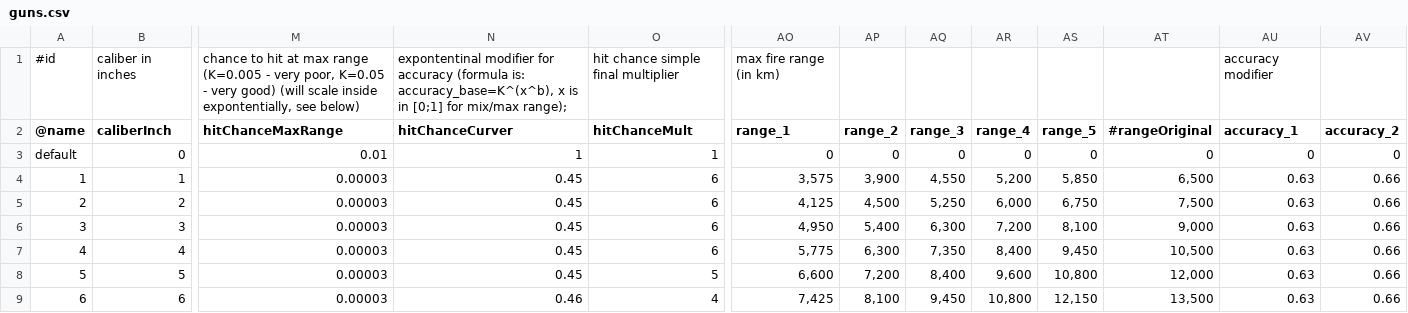
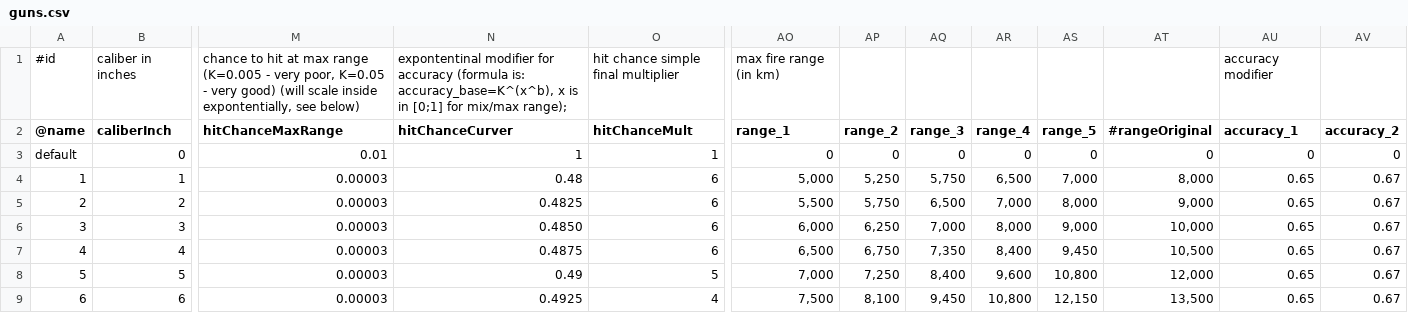
Before and after one commit to prontotorpedo/Dreadnought-Improvement-Project-Modified, a CSV file: guns.csv, drawn as a sheet; only a part is shown, gaps mark what is left out; the diff covers the shown part only; the diff names each change by its address in the sheet, - before the commit and + after, or states it on an @@ line.

```diff
--- a/guns.csv
+++ b/guns.csv
-N4 (hitChanceCurver): 0.45
+N4 (hitChanceCurver): 0.48
-AO4 (range_1): 3,575
+AO4 (range_1): 5,000
-AP4 (range_2): 3,900
+AP4 (range_2): 5,250
-AQ4 (range_3): 4,550
+AQ4 (range_3): 5,750
-AR4 (range_4): 5,200
+AR4 (range_4): 6,500
-AS4 (range_5): 5,850
+AS4 (range_5): 7,000
-AT4 (#rangeOriginal): 6,500
+AT4 (#rangeOriginal): 8,000
-AU4:AU9 (accuracy_1): 0.63
+AU4:AU9 (accuracy_1): 0.65
-AV4:AV9 (accuracy_2): 0.66
+AV4:AV9 (accuracy_2): 0.67
-N5 (hitChanceCurver): 0.45
+N5 (hitChanceCurver): 0.4825
-AO5 (range_1): 4,125
+AO5 (range_1): 5,500
-AP5 (range_2): 4,500
+AP5 (range_2): 5,750
-AQ5 (range_3): 5,250
+AQ5 (range_3): 6,500
-AR5 (range_4): 6,000
+AR5 (range_4): 7,000
-AS5 (range_5): 6,750
+AS5 (range_5): 8,000
-AT5 (#rangeOriginal): 7,500
+AT5 (#rangeOriginal): 9,000
-N6 (hitChanceCurver): 0.45
+N6 (hitChanceCurver): 0.4850
-AO6 (range_1): 4,950
+AO6 (range_1): 6,000
-AP6 (range_2): 5,400
+AP6 (range_2): 6,250
-AQ6 (range_3): 6,300
+AQ6 (range_3): 7,000
-AR6 (range_4): 7,200
+AR6 (range_4): 8,000
-AS6 (range_5): 8,100
+AS6 (range_5): 9,000
-AT6 (#rangeOriginal): 9,000
+AT6 (#rangeOriginal): 10,000
-N7 (hitChanceCurver): 0.45
+N7 (hitChanceCurver): 0.4875
-AO7 (range_1): 5,775
+AO7 (range_1): 6,500
-AP7 (range_2): 6,300
+AP7 (range_2): 6,750
-N8 (hitChanceCurver): 0.45
+N8 (hitChanceCurver): 0.49
-AO8 (range_1): 6,600
+AO8 (range_1): 7,000
-AP8 (range_2): 7,200
+AP8 (range_2): 7,250
-N9 (hitChanceCurver): 0.46
+N9 (hitChanceCurver): 0.4925
-AO9 (range_1): 7,425
+AO9 (range_1): 7,500
```
Also changed, not shown: 121 edited cells elsewhere in this file, params.csv, partModels.csv, 14 other files.
